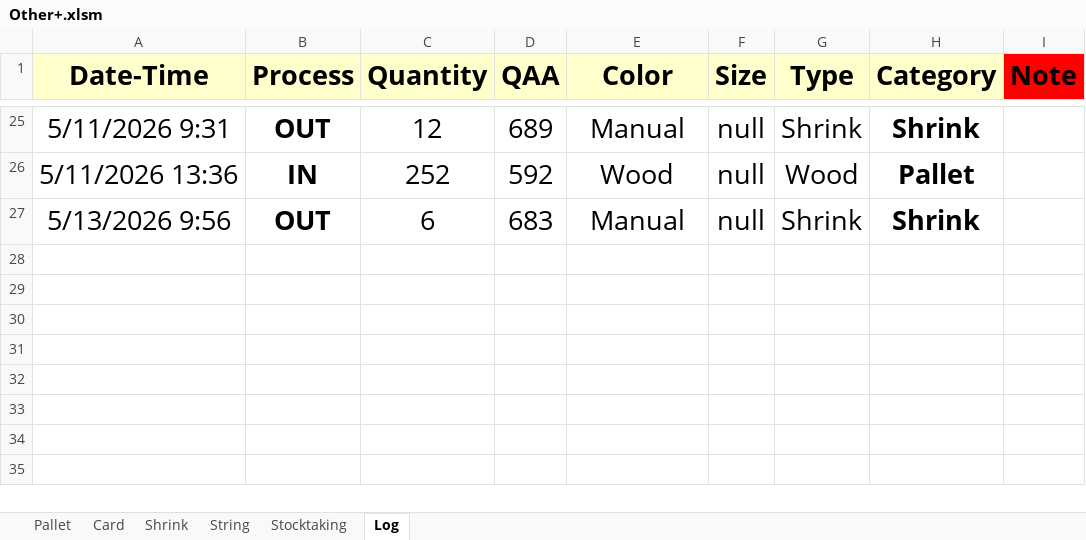
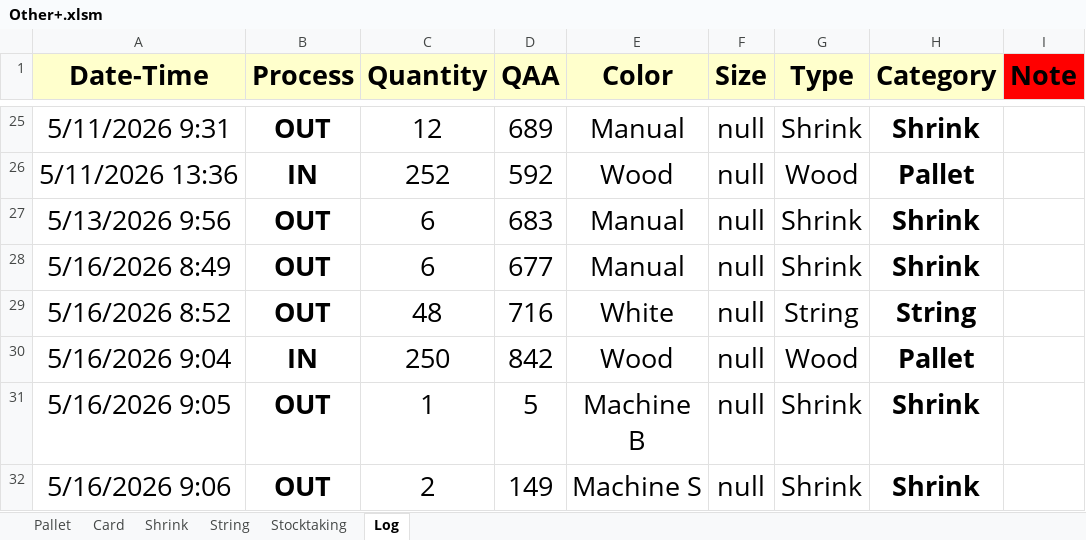
Before and after one commit to Hamzakafeh/est-ims, an Excel workbook: zones/zone3/2026/05-May/Other+.xlsm, sheet Log, drawn as a sheet; only a part is shown, gaps mark what is left out; values as stored, in another font and other column widths than the file's, no borders; conditional formats not drawn; the diff names each change by its address in the sheet, - before the commit and + after, or states it on an @@ line.

```diff
--- a/zones/zone3/2026/05-May/Other+.xlsm (sheet Log)
+++ b/zones/zone3/2026/05-May/Other+.xlsm (sheet Log)
+row 28: 5/16/2026 8:49 | OUT | 6 | 677 | Manual | null | Shrink | Shrink
+row 29: 5/16/2026 8:52 | OUT | 48 | 716 | White | null | String | String
+row 30: 5/16/2026 9:04 | IN | 250 | 842 | Wood | null | Wood | Pallet
+row 31: 5/16/2026 9:05 | OUT | 1 | 5 | Machine B | null | Shrink | Shrink
+row 32: 5/16/2026 9:06 | OUT | 2 | 149 | Machine S | null | Shrink | Shrink
```
Also changed, not shown: sheet Shrink, sheet String, sheet Pallet, sheet Stocktaking, zones/zone3/2026/05-May/Sacks.xlsm, 2 other files.
